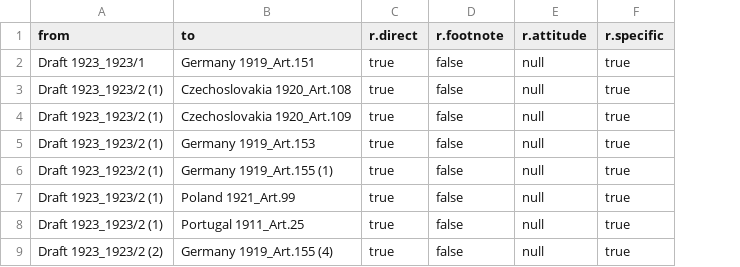
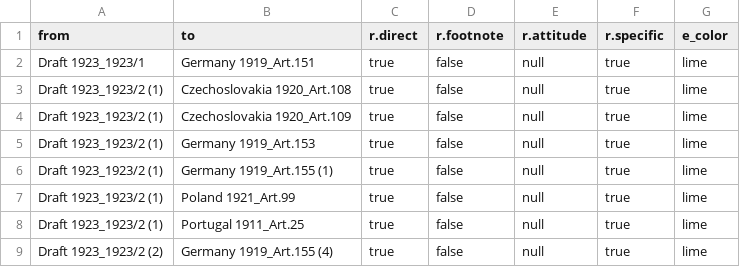
Before and after one commit to awagner-mainz/notebooks, a TSV file: gallery/FupengLi/edges_specific.tsv, drawn as a sheet; only a part is shown; the diff names each change by its address in the sheet, - before the commit and + after, or states it on an @@ line.

```diff
--- a/gallery/FupengLi/edges_specific.tsv
+++ b/gallery/FupengLi/edges_specific.tsv
+column G (e_color), rows 2-9: all lime
```
Also changed, not shown: gallery/FupengLi/edges_unspecific.tsv, gallery/FupengLi/nodes.tsv, 6 other files.
